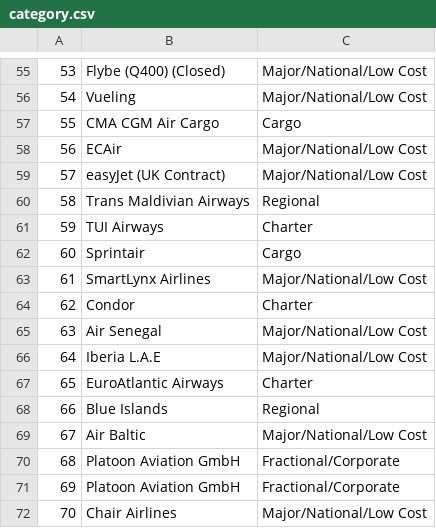
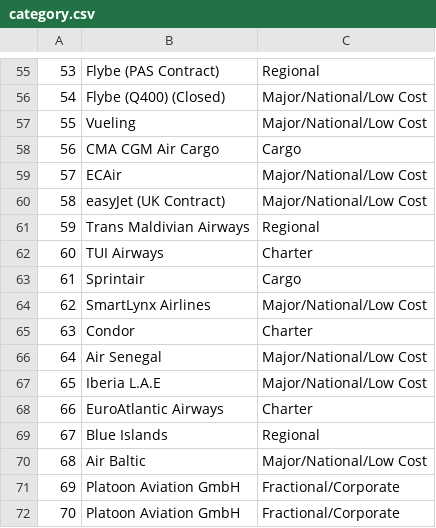
Before and after one commit to old2212/squawkit_predictor, a CSV file: category.csv, drawn as a sheet; only a part is shown, gaps mark what is left out; the diff covers the shown part only.

```diff
--- a/category.csv
+++ b/category.csv
@@ -55,18 +55,18 @@
-53,Flybe (Q400) (Closed),Major/National/Low Cost
-54,Vueling,Major/National/Low Cost
-55,CMA CGM Air Cargo,Cargo
-56,ECAir,Major/National/Low Cost
-57,easyJet (UK Contract),Major/National/Low Cost
-58,Trans Maldivian Airways,Regional
-59,TUI Airways,Charter
-60,Sprintair,Cargo
-61,SmartLynx Airlines,Major/National/Low Cost
-62,Condor,Charter
-63,Air Senegal,Major/National/Low Cost
-64,Iberia L.A.E,Major/National/Low Cost
-65,EuroAtlantic Airways,Charter
-66,Blue Islands,Regional
-67,Air Baltic,Major/National/Low Cost
-68,Platoon Aviation GmbH,Fractional/Corporate
+53,Flybe (PAS Contract),Regional
+54,Flybe (Q400) (Closed),Major/National/Low Cost
+55,Vueling,Major/National/Low Cost
+56,CMA CGM Air Cargo,Cargo
+57,ECAir,Major/National/Low Cost
+58,easyJet (UK Contract),Major/National/Low Cost
+59,Trans Maldivian Airways,Regional
+60,TUI Airways,Charter
+61,Sprintair,Cargo
+62,SmartLynx Airlines,Major/National/Low Cost
+63,Condor,Charter
+64,Air Senegal,Major/National/Low Cost
+65,Iberia L.A.E,Major/National/Low Cost
+66,EuroAtlantic Airways,Charter
+67,Blue Islands,Regional
+68,Air Baltic,Major/National/Low Cost
 69,Platoon Aviation GmbH,Fractional/Corporate
-70,Chair Airlines,Major/National/Low Cost
+70,Platoon Aviation GmbH,Fractional/Corporate
```
Also changed, not shown: 139 edited cells elsewhere in this file, XR_list.csv, metadata_ctry_airlines.csv, 5 other files.
